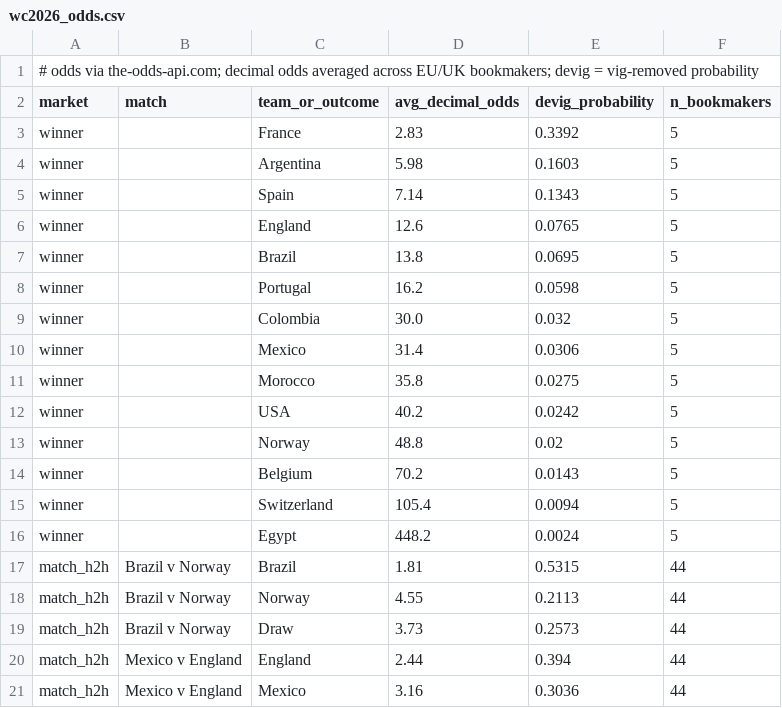
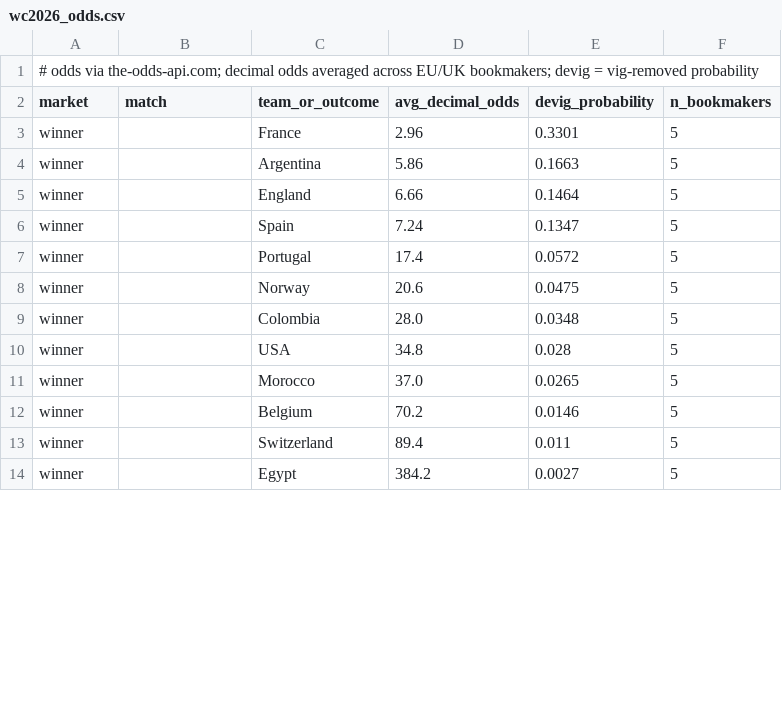
Before and after one commit to kds-ct/world-cup-almanac, a CSV file: data/wc2026_odds.csv, drawn as a sheet; only a part is shown; the diff covers the shown part only.

```diff
--- a/data/wc2026_odds.csv
+++ b/data/wc2026_odds.csv
@@ -2,20 +2,13 @@
 market,match,team_or_outcome,avg_decimal_odds,devig_probability,n_bookmakers
-winner,,France,2.83,0.3392,5
-winner,,Argentina,5.98,0.1603,5
-winner,,Spain,7.14,0.1343,5
-winner,,England,12.6,0.0765,5
-winner,,Brazil,13.8,0.0695,5
-winner,,Portugal,16.2,0.0598,5
-winner,,Colombia,30.0,0.032,5
-winner,,Mexico,31.4,0.0306,5
-winner,,Morocco,35.8,0.0275,5
-winner,,USA,40.2,0.0242,5
-winner,,Norway,48.8,0.02,5
-winner,,Belgium,70.2,0.0143,5
-winner,,Switzerland,105.4,0.0094,5
-winner,,Egypt,448.2,0.0024,5
-match_h2h,Brazil v Norway,Brazil,1.81,0.5315,44
-match_h2h,Brazil v Norway,Norway,4.55,0.2113,44
-match_h2h,Brazil v Norway,Draw,3.73,0.2573,44
-match_h2h,Mexico v England,England,2.44,0.394,44
-match_h2h,Mexico v England,Mexico,3.16,0.3036,44
+winner,,France,2.96,0.3301,5
+winner,,Argentina,5.86,0.1663,5
+winner,,England,6.66,0.1464,5
+winner,,Spain,7.24,0.1347,5
+winner,,Portugal,17.4,0.0572,5
+winner,,Norway,20.6,0.0475,5
+winner,,Colombia,28.0,0.0348,5
+winner,,USA,34.8,0.028,5
+winner,,Morocco,37.0,0.0265,5
+winner,,Belgium,70.2,0.0146,5
+winner,,Switzerland,89.4,0.011,5
+winner,,Egypt,384.2,0.0027,5
```
Also changed, not shown: 3 added rows, 1 removed row and 30 edited cells elsewhere in this file, 2 other files.
